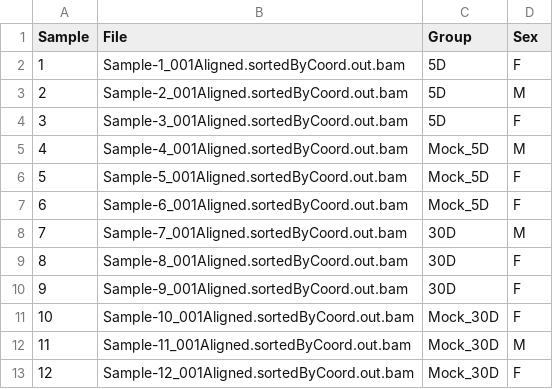
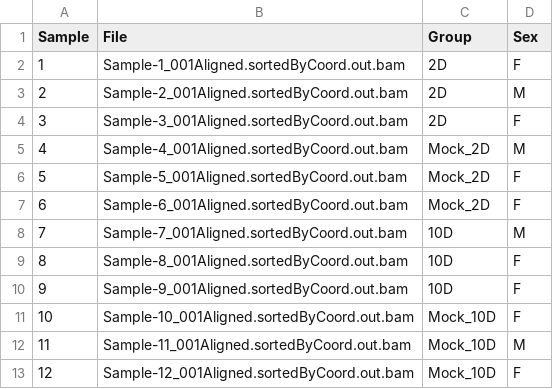
Before and after one commit to JosephLeger/Workflow_RNA-seq, a CSV file: data/Example_SampleSheet.csv, drawn as a sheet.

Commit message:
Update Example_SampleSheet.csv

```diff
--- a/data/Example_SampleSheet.csv
+++ b/data/Example_SampleSheet.csv
@@ -1,13 +1,13 @@
 Sample,File,Group,Sex
-1,Sample-1_001Aligned.sortedByCoord.out.bam,5D,F
-2,Sample-2_001Aligned.sortedByCoord.out.bam,5D,M
-3,Sample-3_001Aligned.sortedByCoord.out.bam,5D,F
-4,Sample-4_001Aligned.sortedByCoord.out.bam,Mock_5D,M
-5,Sample-5_001Aligned.sortedByCoord.out.bam,Mock_5D,F
-6,Sample-6_001Aligned.sortedByCoord.out.bam,Mock_5D,F
-7,Sample-7_001Aligned.sortedByCoord.out.bam,30D,M
-8,Sample-8_001Aligned.sortedByCoord.out.bam,30D,F
-9,Sample-9_001Aligned.sortedByCoord.out.bam,30D,F
-10,Sample-10_001Aligned.sortedByCoord.out.bam,Mock_30D,F
-11,Sample-11_001Aligned.sortedByCoord.out.bam,Mock_30D,M
-12,Sample-12_001Aligned.sortedByCoord.out.bam,Mock_30D,F
+1,Sample-1_001Aligned.sortedByCoord.out.bam,2D,F
+2,Sample-2_001Aligned.sortedByCoord.out.bam,2D,M
+3,Sample-3_001Aligned.sortedByCoord.out.bam,2D,F
+4,Sample-4_001Aligned.sortedByCoord.out.bam,Mock_2D,M
+5,Sample-5_001Aligned.sortedByCoord.out.bam,Mock_2D,F
+6,Sample-6_001Aligned.sortedByCoord.out.bam,Mock_2D,F
+7,Sample-7_001Aligned.sortedByCoord.out.bam,10D,M
+8,Sample-8_001Aligned.sortedByCoord.out.bam,10D,F
+9,Sample-9_001Aligned.sortedByCoord.out.bam,10D,F
+10,Sample-10_001Aligned.sortedByCoord.out.bam,Mock_10D,F
+11,Sample-11_001Aligned.sortedByCoord.out.bam,Mock_10D,M
+12,Sample-12_001Aligned.sortedByCoord.out.bam,Mock_10D,F
```
